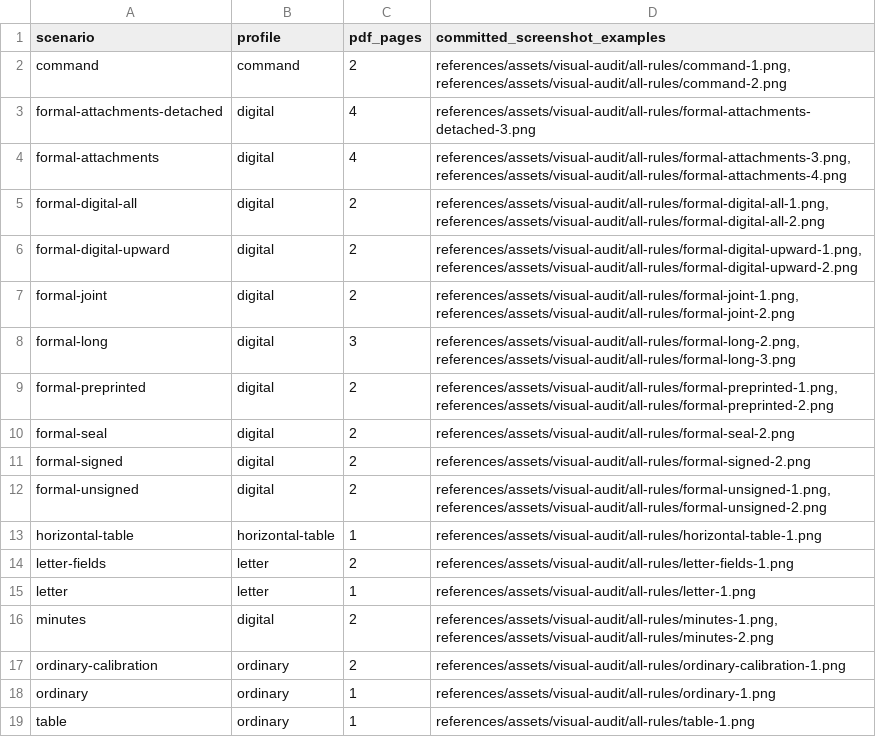
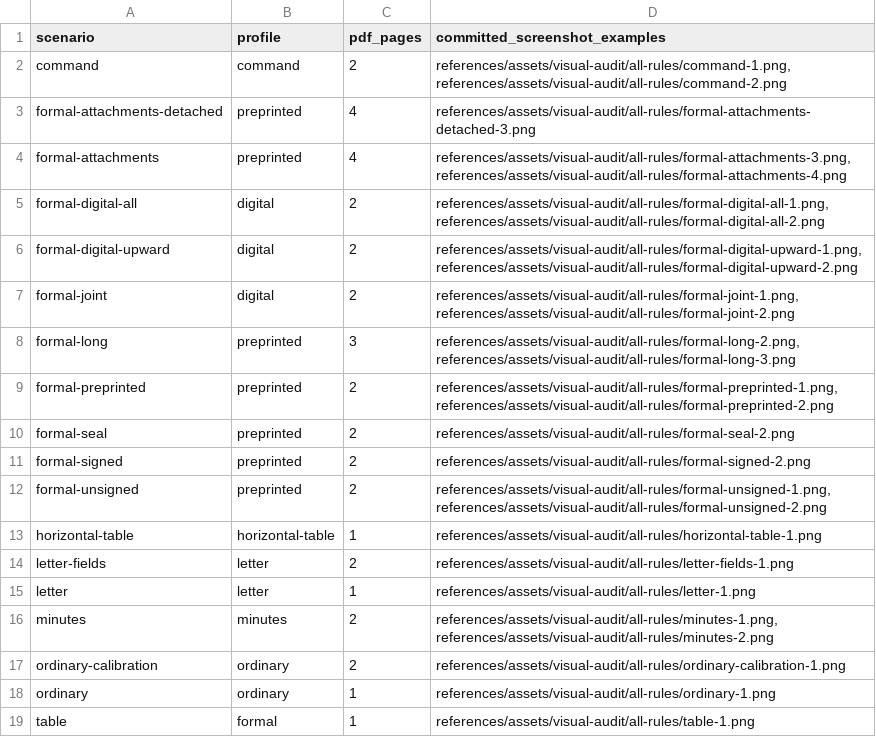
Before and after one commit to mizzlelover/gongwen-gbt9704-skill, a TSV file: references/assets/visual-audit/all-rules/manifest.tsv, drawn as a sheet.

```diff
--- a/references/assets/visual-audit/all-rules/manifest.tsv
+++ b/references/assets/visual-audit/all-rules/manifest.tsv
@@ -2,4 +2,4 @@ scenario	profile	pdf_pages	committed_screenshot_examples
 command	command	2	references/assets/visual-audit/all-rules/command-1.png, references/assets/visual-audit/all-rules/command-2.png
-formal-attachments-detached	digital	4	references/assets/visual-audit/all-rules/formal-attachments-detached-3.png
-formal-attachments	digital	4	references/assets/visual-audit/all-rules/formal-attachments-3.png, references/assets/visual-audit/all-rules/formal-attachments-4.png
+formal-attachments-detached	preprinted	4	references/assets/visual-audit/all-rules/formal-attachments-detached-3.png
+formal-attachments	preprinted	4	references/assets/visual-audit/all-rules/formal-attachments-3.png, references/assets/visual-audit/all-rules/formal-attachments-4.png
 formal-digital-all	digital	2	references/assets/visual-audit/all-rules/formal-digital-all-1.png, references/assets/visual-audit/all-rules/formal-digital-all-2.png
@@ -7,7 +7,7 @@ formal-digital-upward	digital	2	references/assets/visual-audit/all-rules/formal-
 formal-joint	digital	2	references/assets/visual-audit/all-rules/formal-joint-1.png, references/assets/visual-audit/all-rules/formal-joint-2.png
-formal-long	digital	3	references/assets/visual-audit/all-rules/formal-long-2.png, references/assets/visual-audit/all-rules/formal-long-3.png
-formal-preprinted	digital	2	references/assets/visual-audit/all-rules/formal-preprinted-1.png, references/assets/visual-audit/all-rules/formal-preprinted-2.png
-formal-seal	digital	2	references/assets/visual-audit/all-rules/formal-seal-2.png
-formal-signed	digital	2	references/assets/visual-audit/all-rules/formal-signed-2.png
-formal-unsigned	digital	2	references/assets/visual-audit/all-rules/formal-unsigned-1.png, references/assets/visual-audit/all-rules/formal-unsigned-2.png
+formal-long	preprinted	3	references/assets/visual-audit/all-rules/formal-long-2.png, references/assets/visual-audit/all-rules/formal-long-3.png
+formal-preprinted	preprinted	2	references/assets/visual-audit/all-rules/formal-preprinted-1.png, references/assets/visual-audit/all-rules/formal-preprinted-2.png
+formal-seal	preprinted	2	references/assets/visual-audit/all-rules/formal-seal-2.png
+formal-signed	preprinted	2	references/assets/visual-audit/all-rules/formal-signed-2.png
+formal-unsigned	preprinted	2	references/assets/visual-audit/all-rules/formal-unsigned-1.png, references/assets/visual-audit/all-rules/formal-unsigned-2.png
 horizontal-table	horizontal-table	1	references/assets/visual-audit/all-rules/horizontal-table-1.png
@@ -15,5 +15,5 @@ letter-fields	letter	2	references/assets/visual-audit/all-rules/letter-fields-1.
 letter	letter	1	references/assets/visual-audit/all-rules/letter-1.png
-minutes	digital	2	references/assets/visual-audit/all-rules/minutes-1.png, references/assets/visual-audit/all-rules/minutes-2.png
+minutes	minutes	2	references/assets/visual-audit/all-rules/minutes-1.png, references/assets/visual-audit/all-rules/minutes-2.png
 ordinary-calibration	ordinary	2	references/assets/visual-audit/all-rules/ordinary-calibration-1.png
 ordinary	ordinary	1	references/assets/visual-audit/all-rules/ordinary-1.png
-table	ordinary	1	references/assets/visual-audit/all-rules/table-1.png
+table	formal	1	references/assets/visual-audit/all-rules/table-1.png
```
Also changed, not shown: 33 other files.
